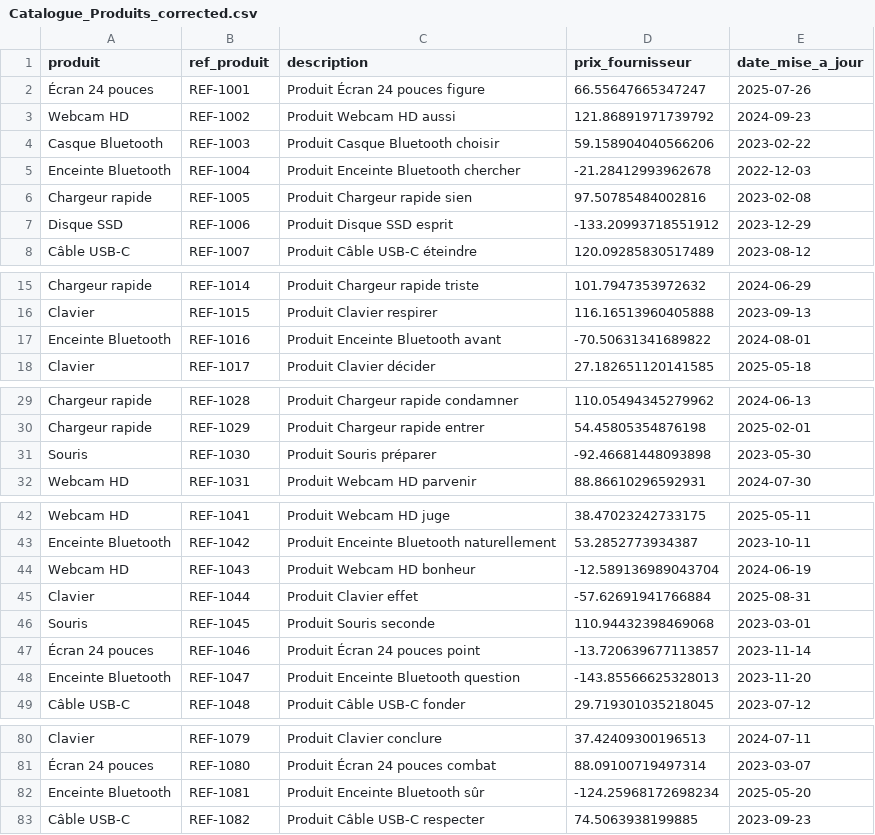
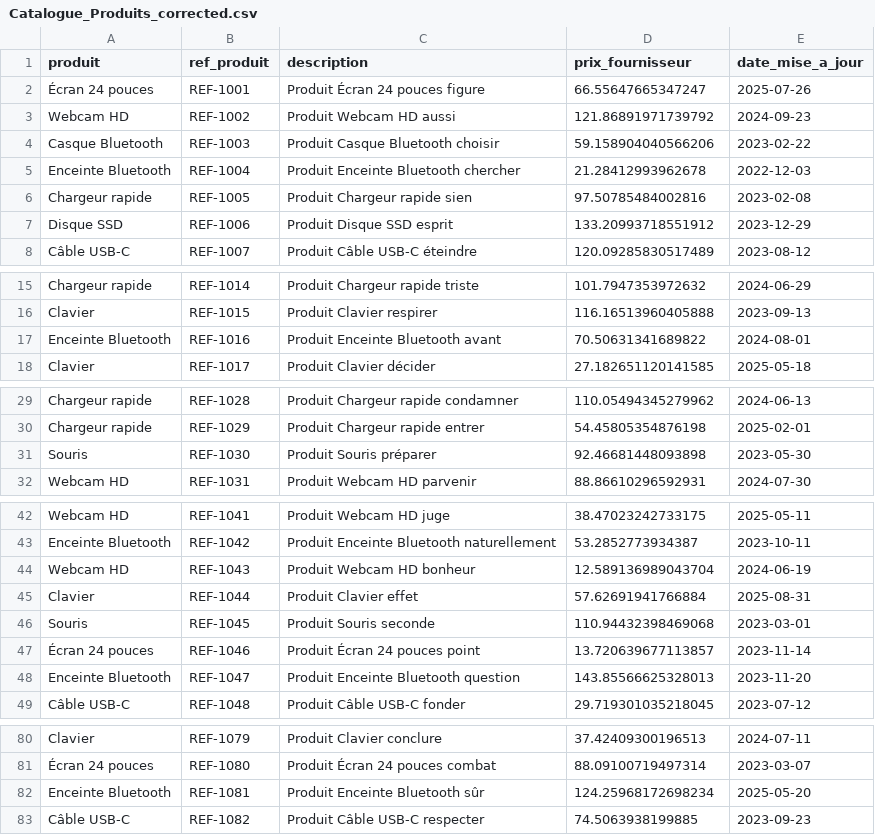
Before and after one commit to Kromaric/data_managment, a CSV file: data/processed/Catalogue_Produits_corrected.csv, drawn as a sheet; only a part is shown, gaps mark what is left out; the diff covers the shown part only.

Commit message:
correction des prix et sauvegarde dans csv processed

```diff
--- a/data/processed/Catalogue_Produits_corrected.csv
+++ b/data/processed/Catalogue_Produits_corrected.csv
@@ -4,5 +4,5 @@ Webcam HD,REF-1002,Produit Webcam HD aussi,121.86891971739792,2024-09-23
 Casque Bluetooth,REF-1003,Produit Casque Bluetooth choisir,59.158904040566206,2023-02-22
-Enceinte Bluetooth,REF-1004,Produit Enceinte Bluetooth chercher,-21.28412993962678,2022-12-03
+Enceinte Bluetooth,REF-1004,Produit Enceinte Bluetooth chercher,21.28412993962678,2022-12-03
 Chargeur rapide,REF-1005,Produit Chargeur rapide sien,97.50785484002816,2023-02-08
-Disque SSD,REF-1006,Produit Disque SSD esprit,-133.20993718551912,2023-12-29
+Disque SSD,REF-1006,Produit Disque SSD esprit,133.20993718551912,2023-12-29
 Câble USB-C,REF-1007,Produit Câble USB-C éteindre,120.09285830517489,2023-08-12
@@ -16,3 +16,3 @@ Chargeur rapide,REF-1014,Produit Chargeur rapide triste,101.7947353972632,2024-0
 Clavier,REF-1015,Produit Clavier respirer,116.16513960405888,2023-09-13
-Enceinte Bluetooth,REF-1016,Produit Enceinte Bluetooth avant,-70.50631341689822,2024-08-01
+Enceinte Bluetooth,REF-1016,Produit Enceinte Bluetooth avant,70.50631341689822,2024-08-01
 Clavier,REF-1017,Produit Clavier décider,27.182651120141585,2025-05-18
@@ -30,3 +30,3 @@ Chargeur rapide,REF-1028,Produit Chargeur rapide condamner,110.05494345279962,20
 Chargeur rapide,REF-1029,Produit Chargeur rapide entrer,54.45805354876198,2025-02-01
-Souris,REF-1030,Produit Souris préparer,-92.46681448093898,2023-05-30
+Souris,REF-1030,Produit Souris préparer,92.46681448093898,2023-05-30
 Webcam HD,REF-1031,Produit Webcam HD parvenir,88.86610296592931,2024-07-30
@@ -43,7 +43,7 @@ Webcam HD,REF-1041,Produit Webcam HD juge,38.47023242733175,2025-05-11
 Enceinte Bluetooth,REF-1042,Produit Enceinte Bluetooth naturellement,53.2852773934387,2023-10-11
-Webcam HD,REF-1043,Produit Webcam HD bonheur,-12.589136989043704,2024-06-19
-Clavier,REF-1044,Produit Clavier effet,-57.62691941766884,2025-08-31
+Webcam HD,REF-1043,Produit Webcam HD bonheur,12.589136989043704,2024-06-19
+Clavier,REF-1044,Produit Clavier effet,57.62691941766884,2025-08-31
 Souris,REF-1045,Produit Souris seconde,110.94432398469068,2023-03-01
-Écran 24 pouces,REF-1046,Produit Écran 24 pouces point,-13.720639677113857,2023-11-14
-Enceinte Bluetooth,REF-1047,Produit Enceinte Bluetooth question,-143.85566625328013,2023-11-20
+Écran 24 pouces,REF-1046,Produit Écran 24 pouces point,13.720639677113857,2023-11-14
+Enceinte Bluetooth,REF-1047,Produit Enceinte Bluetooth question,143.85566625328013,2023-11-20
 Câble USB-C,REF-1048,Produit Câble USB-C fonder,29.719301035218045,2023-07-12
@@ -81,3 +81,3 @@ Clavier,REF-1079,Produit Clavier conclure,37.42409300196513,2024-07-11
 Écran 24 pouces,REF-1080,Produit Écran 24 pouces combat,88.09100719497314,2023-03-07
-Enceinte Bluetooth,REF-1081,Produit Enceinte Bluetooth sûr,-124.25968172698234,2025-05-20
+Enceinte Bluetooth,REF-1081,Produit Enceinte Bluetooth sûr,124.25968172698234,2025-05-20
 Câble USB-C,REF-1082,Produit Câble USB-C respecter,74.5063938199885,2023-09-23
```
Also changed, not shown: 1 edited cell elsewhere in this file, 1 other file.
